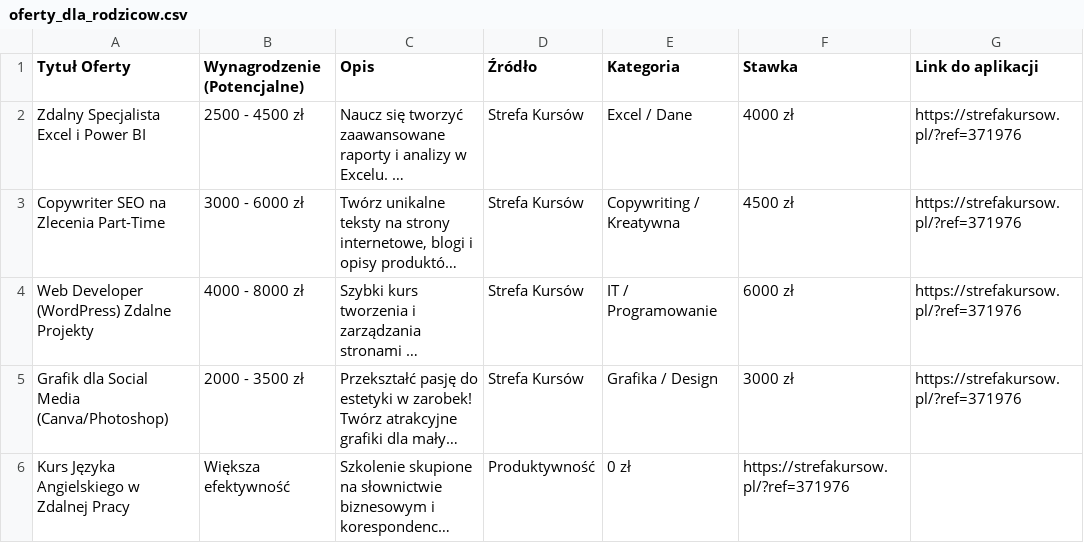
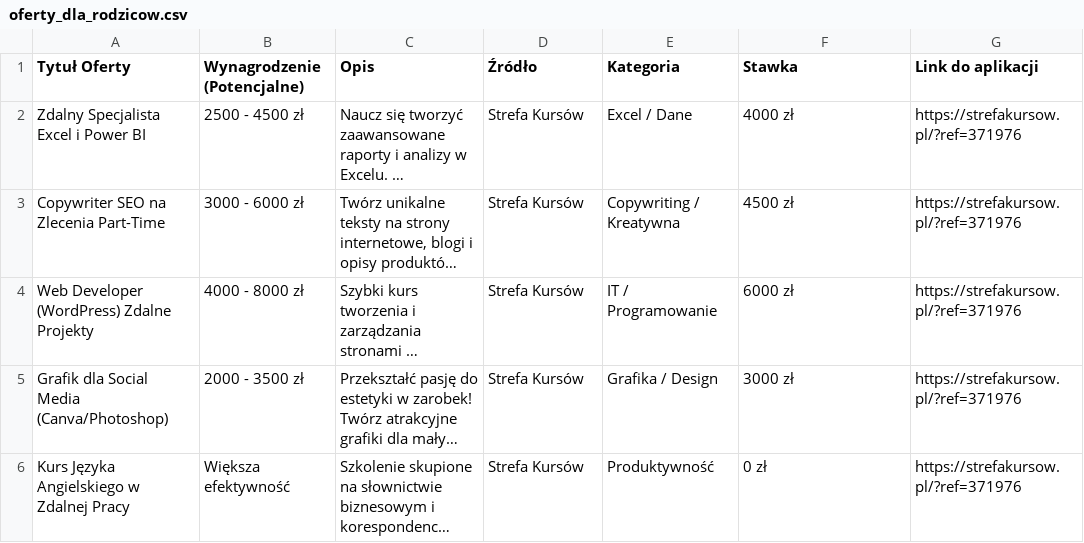
Before and after one commit to rammstein262826-create/Niszowy-Agregator-Pracy, a CSV file: oferty_dla_rodzicow.csv, drawn as a sheet; long unchanged cells end in …; the diff names each change by its address in the sheet, - before the commit and + after, or states it on an @@ line.

Commit message:
Update oferty_dla_rodzicow.csv

```diff
--- a/oferty_dla_rodzicow.csv
+++ b/oferty_dla_rodzicow.csv
-D6 (Źródło): Produktywność
+D6 (Źródło): Strefa Kursów
-E6 (Kategoria): 0 zł
+E6 (Kategoria): Produktywność
-F6 (Stawka): https://strefakursow.pl/?ref=371976
+F6 (Stawka): 0 zł
-G6 (Link do aplikacji): (empty)
+G6 (Link do aplikacji): https://strefakursow.pl/?ref=371976
```
